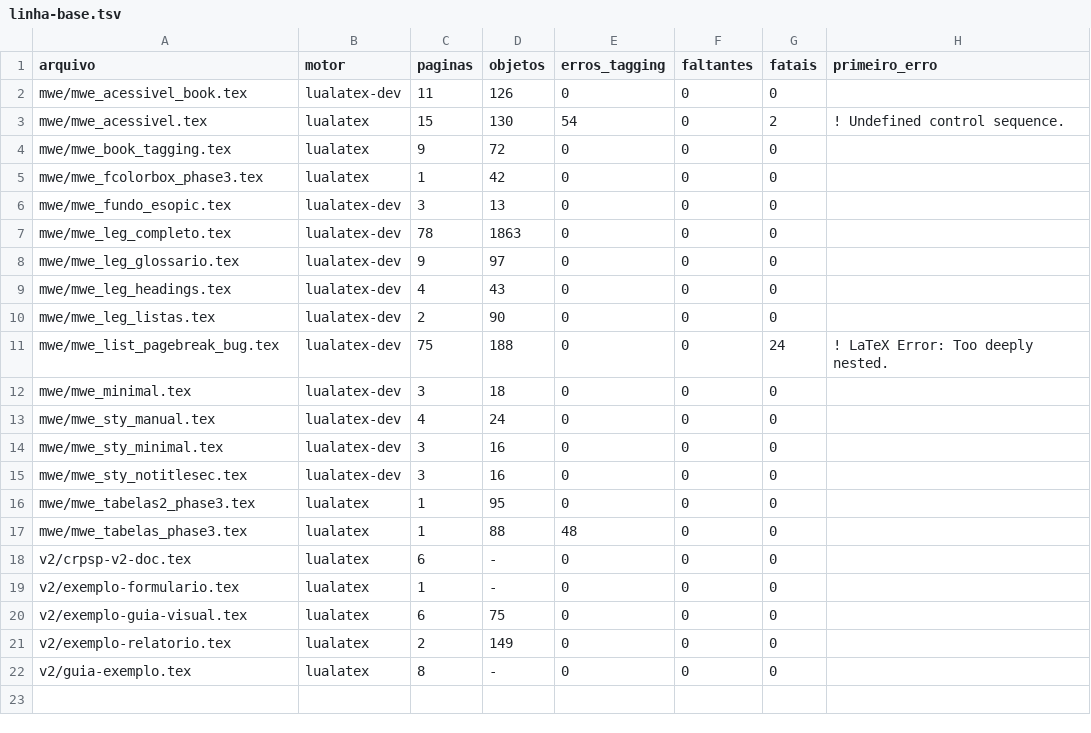
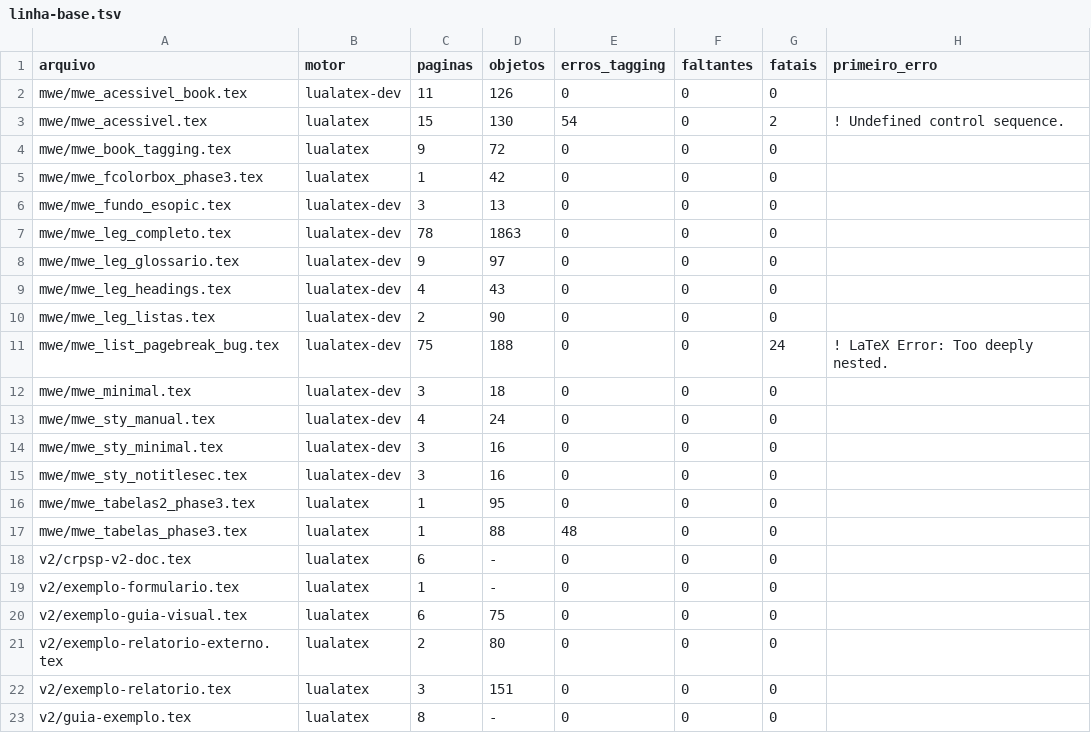
Before and after one commit to cuissi-crp06/crpsp-latex, a TSV file: crpsp-book/desenvolvimento/linha-base.tsv, drawn as a sheet.

```diff
--- a/crpsp-book/desenvolvimento/linha-base.tsv
+++ b/crpsp-book/desenvolvimento/linha-base.tsv
@@ -20,3 +20,4 @@ v2/exemplo-formulario.tex	lualatex	1	-	0	0	0
 v2/exemplo-guia-visual.tex	lualatex	6	75	0	0	0	
-v2/exemplo-relatorio.tex	lualatex	2	149	0	0	0	
+v2/exemplo-relatorio-externo.tex	lualatex	2	80	0	0	0	
+v2/exemplo-relatorio.tex	lualatex	3	151	0	0	0	
 v2/guia-exemplo.tex	lualatex	8	-	0	0	0	
```
Also changed, not shown: 13 other files.
